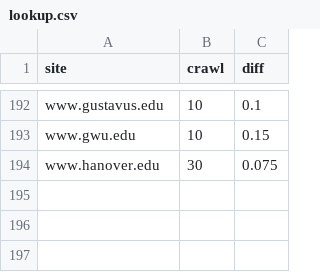
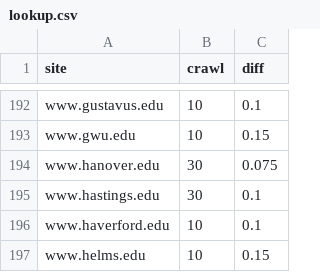
Before and after one commit to sembrat/video_downloader, a CSV file: lookup.csv, drawn as a sheet; only a part is shown, gaps mark what is left out.

```diff
--- a/lookup.csv
+++ b/lookup.csv
@@ -194 +194,4 @@ www.gwu.edu,10,0.15
 www.hanover.edu,30,0.075
+www.hastings.edu,30,0.1
+www.haverford.edu,10,0.1
+www.helms.edu,10,0.15
```
Also changed, not shown: 2 other files.
